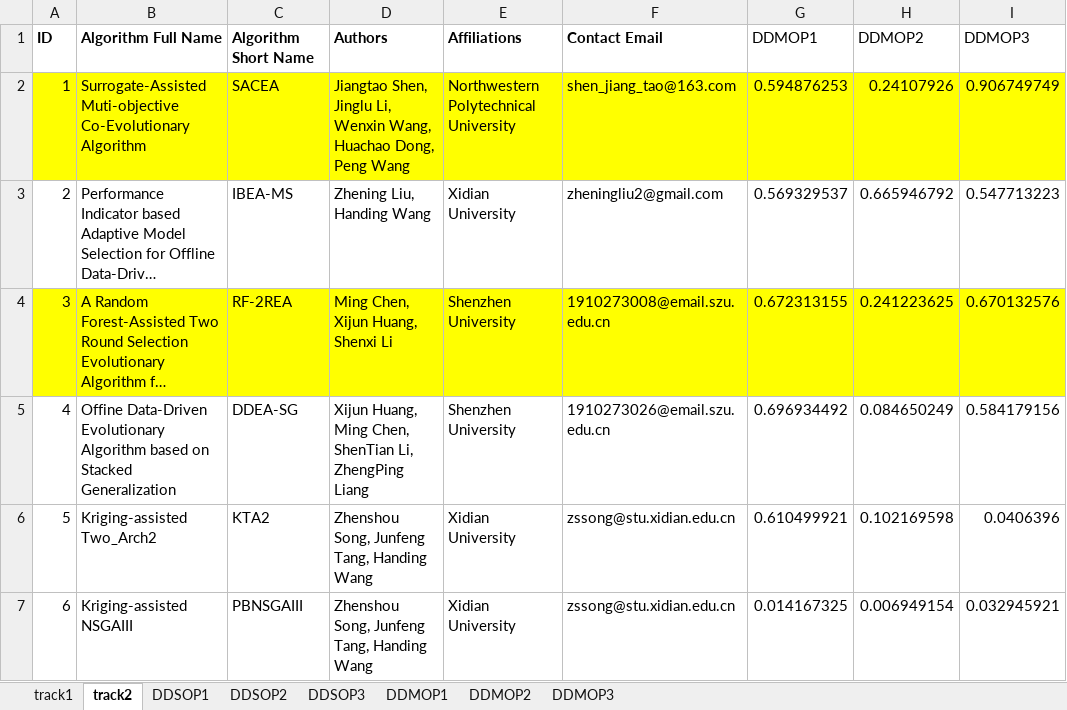
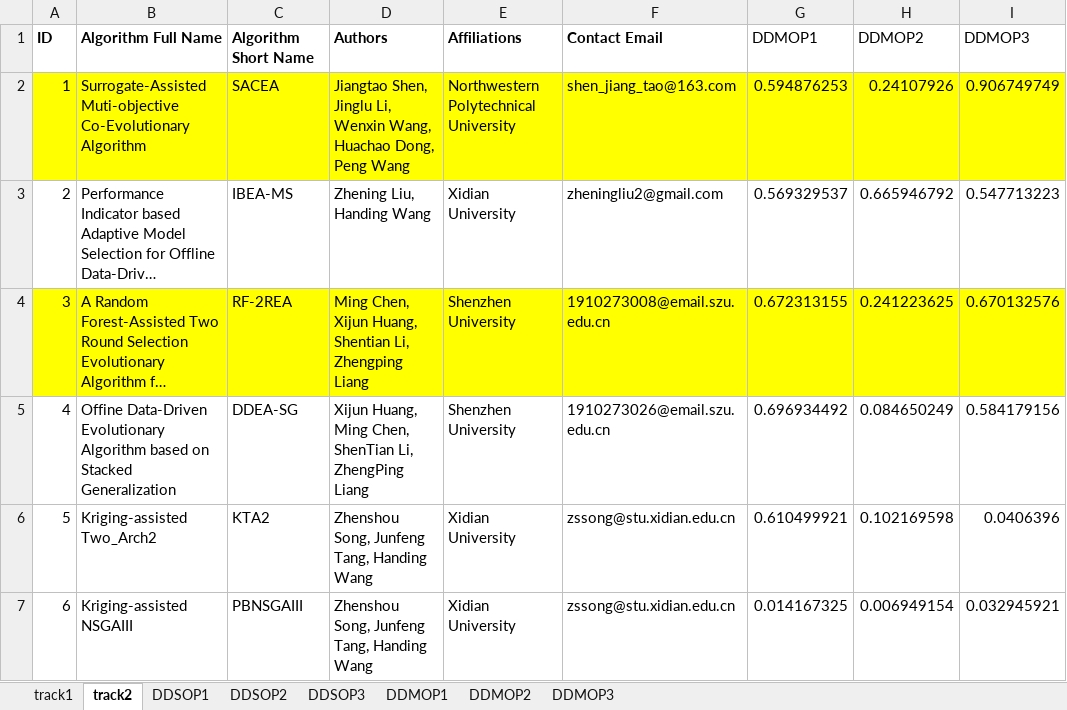
Before and after one commit to HandingWang/DDEO-CEC2021, an Excel workbook: AlgorithmInformation-Results.xlsx, sheet track2, drawn as a sheet; only a part is shown; long unchanged cells end in …; values as stored, in another font and other column widths than the file's, no borders; the diff names each change by its address in the sheet, - before the commit and + after, or states it on an @@ line.

Commit message:
Update AlgorithmInformation-Results.xlsx

```diff
--- a/AlgorithmInformation-Results.xlsx (sheet track2)
+++ b/AlgorithmInformation-Results.xlsx (sheet track2)
-D4: Ming Chen, Xijun Huang, Shenxi Li
+D4: Ming Chen, Xijun Huang, Shentian Li, Zhengping Liang
```
